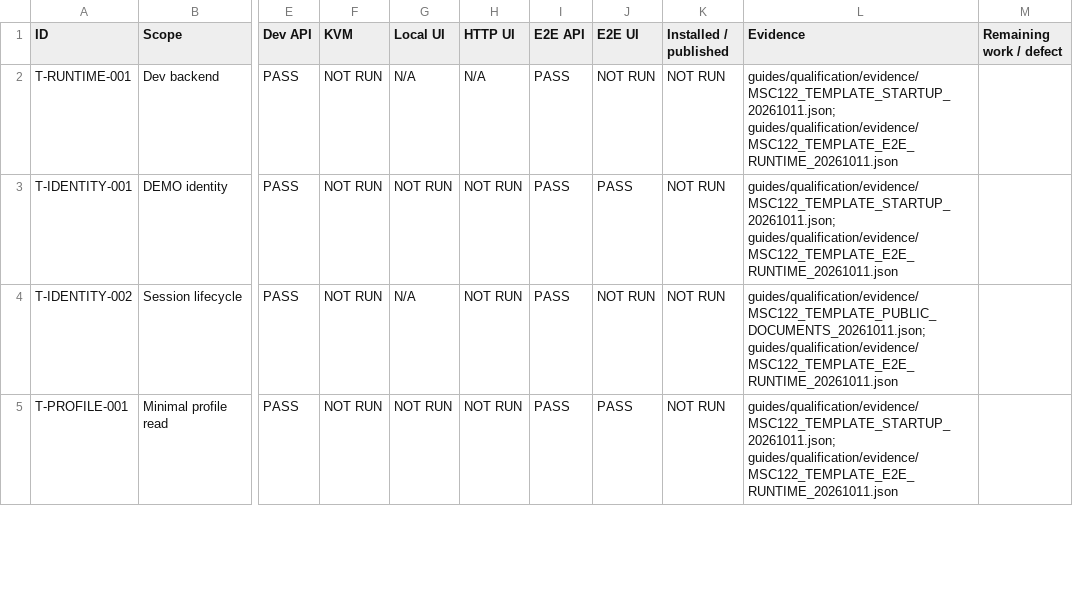
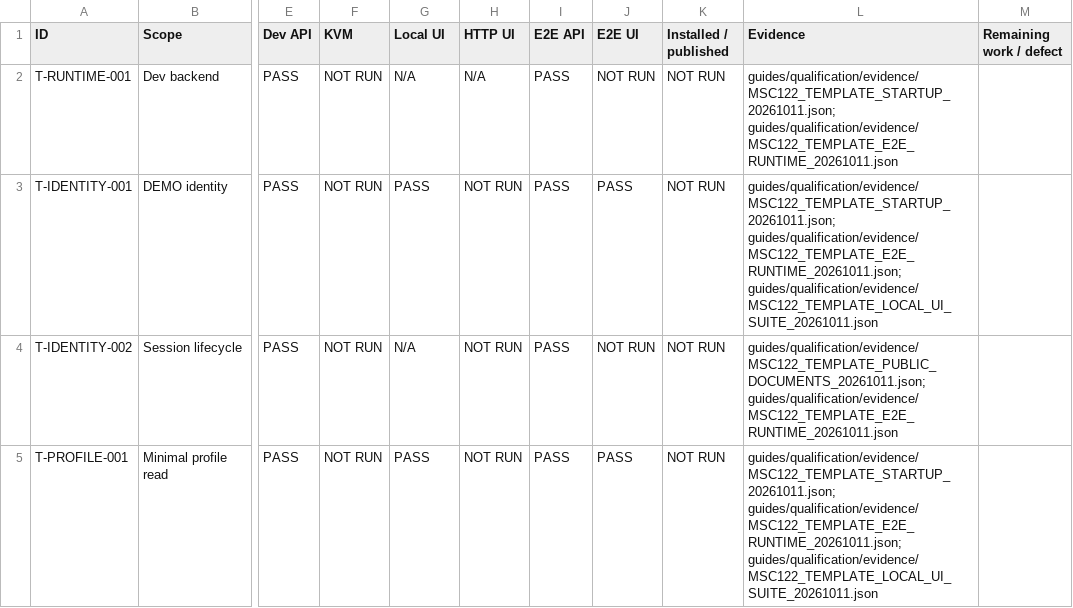
Before and after one commit to fssrepository/myscoutee-template, a CSV file: guides/qa/matrices/TEMPLATE_QA_MATRIX.csv, drawn as a sheet; only a part is shown, gaps mark what is left out; the diff covers the shown part only; the diff names each change by its address in the sheet, - before the commit and + after, or states it on an @@ line.

Commit message:
test(template): qualify complete local UI suite and record source QA impact

```diff
--- a/guides/qa/matrices/TEMPLATE_QA_MATRIX.csv
+++ b/guides/qa/matrices/TEMPLATE_QA_MATRIX.csv
-G3 (Local UI): NOT RUN
+G3 (Local UI): PASS
-L3 (Evidence): guides/qualification/evidence/MSC122_TEMPLATE_STARTUP_20261011.json; guides/qualification/evidence/MSC122_TEMPLATE_E2E_RUNTIME_20261011.json
+L3 (Evidence): guides/qualification/evidence/MSC122_TEMPLATE_STARTUP_20261011.json; guides/qualification/evidence/MSC122_TEMPLATE_E2E_RUNTIME_20261011.json; guides/qualification/evidence/MSC122_TEMPLATE_LOCAL_UI_SUITE_20261011.json
-G5 (Local UI): NOT RUN
+G5 (Local UI): PASS
-L5 (Evidence): guides/qualification/evidence/MSC122_TEMPLATE_STARTUP_20261011.json; guides/qualification/evidence/MSC122_TEMPLATE_E2E_RUNTIME_20261011.json
+L5 (Evidence): guides/qualification/evidence/MSC122_TEMPLATE_STARTUP_20261011.json; guides/qualification/evidence/MSC122_TEMPLATE_E2E_RUNTIME_20261011.json; guides/qualification/evidence/MSC122_TEMPLATE_LOCAL_UI_SUITE_20261011.json
```
Also changed, not shown: 16 edited cells elsewhere in this file, 3 other files.
